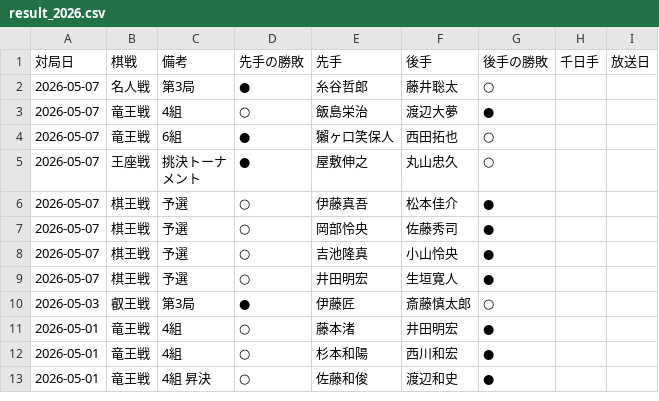
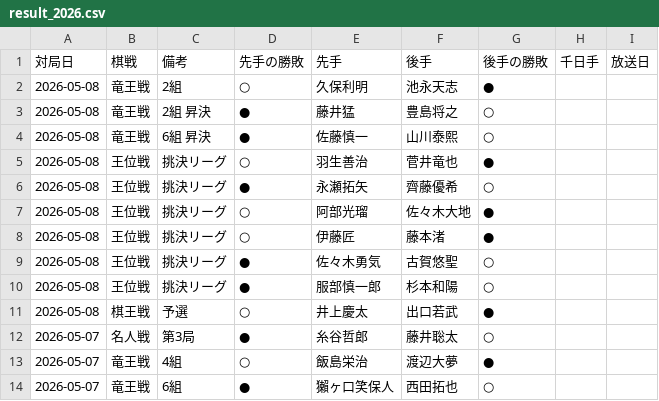
Before and after one commit to ulti-shogi/mate-shogi, a CSV file: result_2026.csv, drawn as a sheet; only a part is shown; the shorter side is filled out with more unchanged rows.

Commit message:
Add files via upload

```diff
--- a/result_2026.csv
+++ b/result_2026.csv
@@ -1,2 +1,12 @@
 対局日,棋戦,備考,先手の勝敗,先手,後手,後手の勝敗,千日手,放送日
+2026-05-08,竜王戦,2組,○,久保利明,池永天志,●,,
+2026-05-08,竜王戦,2組 昇決,●,藤井猛,豊島将之,○,,
+2026-05-08,竜王戦,6組 昇決,●,佐藤慎一,山川泰熙,○,,
+2026-05-08,王位戦,挑決リーグ,○,羽生善治,菅井竜也,●,,
+2026-05-08,王位戦,挑決リーグ,●,永瀬拓矢,齊藤優希,○,,
+2026-05-08,王位戦,挑決リーグ,○,阿部光瑠,佐々木大地,●,,
+2026-05-08,王位戦,挑決リーグ,○,伊藤匠,藤本渚,●,,
+2026-05-08,王位戦,挑決リーグ,●,佐々木勇気,古賀悠聖,○,,
+2026-05-08,王位戦,挑決リーグ,●,服部慎一郎,杉本和陽,○,,
+2026-05-08,棋王戦,予選,○,井上慶太,出口若武,●,,
 2026-05-07,名人戦,第3局,●,糸谷哲郎,藤井聡太,○,,
```
